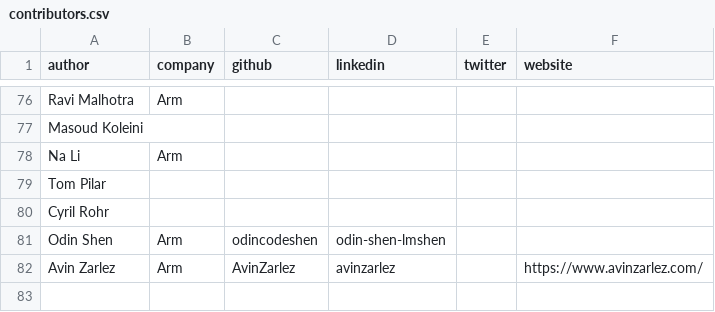
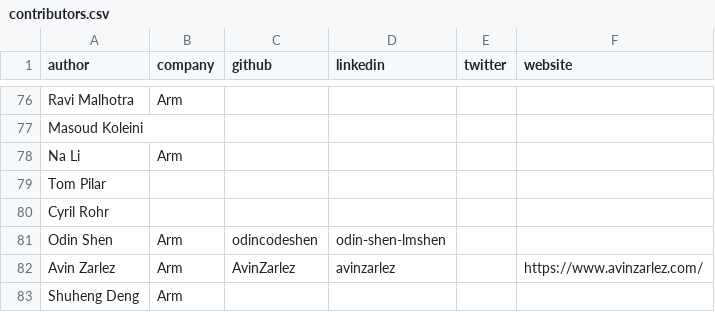
Before and after one commit to geremyCohen/arm-learning-paths, a CSV file: assets/contributors.csv, drawn as a sheet; only a part is shown, gaps mark what is left out.

```diff
--- a/assets/contributors.csv
+++ b/assets/contributors.csv
@@ -82 +82,2 @@ Odin Shen,Arm,odincodeshen,odin-shen-lmshen,,
 Avin Zarlez,Arm,AvinZarlez,avinzarlez,,https://www.avinzarlez.com/
+Shuheng Deng,Arm,,,,
```
Also changed, not shown: 4 other files.
